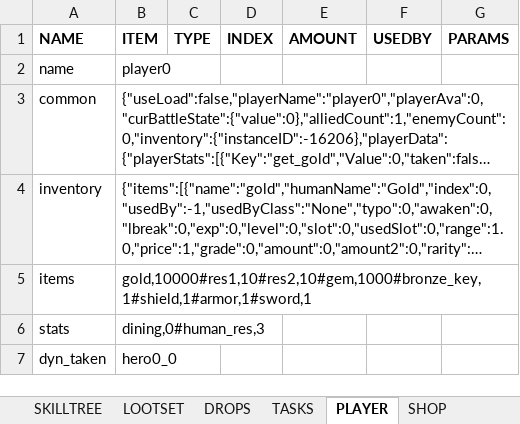
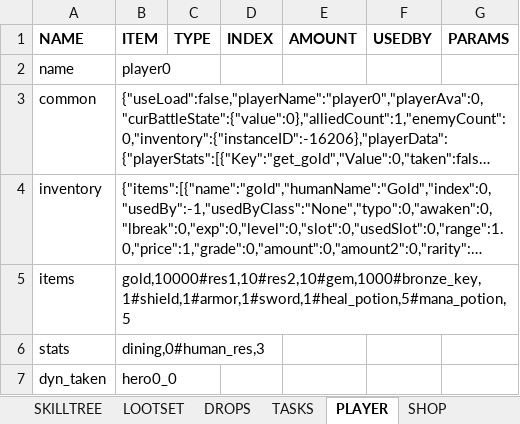
Before and after one commit to uberbax/AllForOne, an Excel workbook: Assets/StreamingAssets/Config_exp.xlsx, sheet PLAYER, drawn as a sheet; long unchanged cells end in …; values as stored, in another font and other column widths than the file's, no borders; the diff names each change by its address in the sheet, - before the commit and + after, or states it on an @@ line.

```diff
--- a/Assets/StreamingAssets/Config_exp.xlsx (sheet PLAYER)
+++ b/Assets/StreamingAssets/Config_exp.xlsx (sheet PLAYER)
-B5 (ITEM): gold,10000#res1,10#res2,10#gem,1000#bronze_key,1#shield,1#armor,1#sword,1
+B5 (ITEM): gold,10000#res1,10#res2,10#gem,1000#bronze_key,1#shield,1#armor,1#sword,1#heal_potion,5#mana_potion,5
```
Also changed, not shown: sheet ITEMS, 12 other files.
